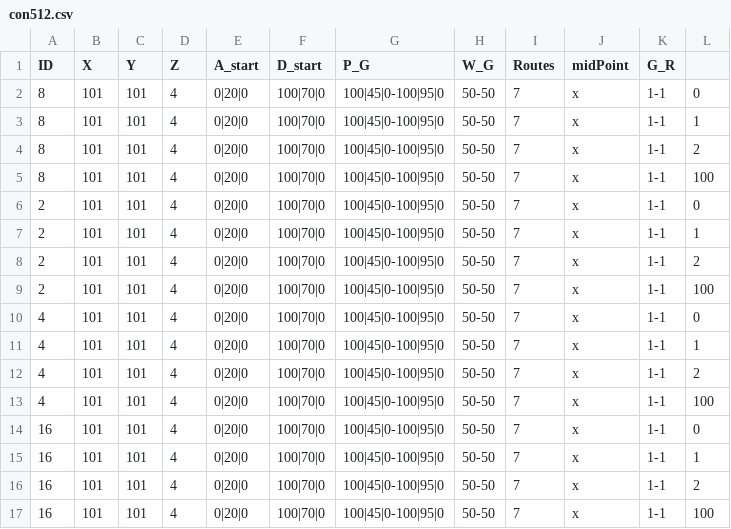
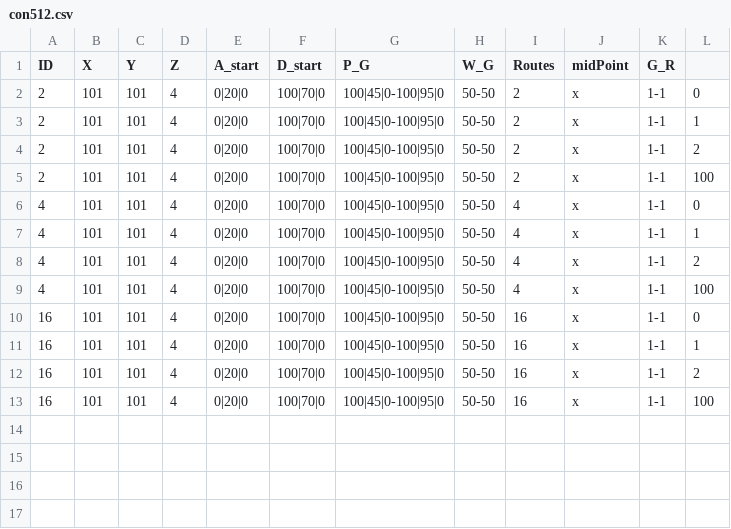
Before and after one commit to eran505/track_racing, a CSV file: csv/con512.csv, drawn as a sheet.

```diff
--- a/csv/con512.csv
+++ b/csv/con512.csv
@@ -1,17 +1,13 @@
 ID,X,Y,Z,A_start,D_start,P_G,W_G,Routes ,midPoint,G_R
-8,101,101,4,0|20|0,100|70|0,100|45|0-100|95|0,50-50,7,x,1-1,0
-8,101,101,4,0|20|0,100|70|0,100|45|0-100|95|0,50-50,7,x,1-1,1
-8,101,101,4,0|20|0,100|70|0,100|45|0-100|95|0,50-50,7,x,1-1,2
-8,101,101,4,0|20|0,100|70|0,100|45|0-100|95|0,50-50,7,x,1-1,100
-2,101,101,4,0|20|0,100|70|0,100|45|0-100|95|0,50-50,7,x,1-1,0
-2,101,101,4,0|20|0,100|70|0,100|45|0-100|95|0,50-50,7,x,1-1,1
-2,101,101,4,0|20|0,100|70|0,100|45|0-100|95|0,50-50,7,x,1-1,2
-2,101,101,4,0|20|0,100|70|0,100|45|0-100|95|0,50-50,7,x,1-1,100
-4,101,101,4,0|20|0,100|70|0,100|45|0-100|95|0,50-50,7,x,1-1,0
-4,101,101,4,0|20|0,100|70|0,100|45|0-100|95|0,50-50,7,x,1-1,1
-4,101,101,4,0|20|0,100|70|0,100|45|0-100|95|0,50-50,7,x,1-1,2
-4,101,101,4,0|20|0,100|70|0,100|45|0-100|95|0,50-50,7,x,1-1,100
-16,101,101,4,0|20|0,100|70|0,100|45|0-100|95|0,50-50,7,x,1-1,0
-16,101,101,4,0|20|0,100|70|0,100|45|0-100|95|0,50-50,7,x,1-1,1
-16,101,101,4,0|20|0,100|70|0,100|45|0-100|95|0,50-50,7,x,1-1,2
-16,101,101,4,0|20|0,100|70|0,100|45|0-100|95|0,50-50,7,x,1-1,100
+2,101,101,4,0|20|0,100|70|0,100|45|0-100|95|0,50-50,2,x,1-1,0
+2,101,101,4,0|20|0,100|70|0,100|45|0-100|95|0,50-50,2,x,1-1,1
+2,101,101,4,0|20|0,100|70|0,100|45|0-100|95|0,50-50,2,x,1-1,2
+2,101,101,4,0|20|0,100|70|0,100|45|0-100|95|0,50-50,2,x,1-1,100
+4,101,101,4,0|20|0,100|70|0,100|45|0-100|95|0,50-50,4,x,1-1,0
+4,101,101,4,0|20|0,100|70|0,100|45|0-100|95|0,50-50,4,x,1-1,1
+4,101,101,4,0|20|0,100|70|0,100|45|0-100|95|0,50-50,4,x,1-1,2
+4,101,101,4,0|20|0,100|70|0,100|45|0-100|95|0,50-50,4,x,1-1,100
+16,101,101,4,0|20|0,100|70|0,100|45|0-100|95|0,50-50,16,x,1-1,0
+16,101,101,4,0|20|0,100|70|0,100|45|0-100|95|0,50-50,16,x,1-1,1
+16,101,101,4,0|20|0,100|70|0,100|45|0-100|95|0,50-50,16,x,1-1,2
+16,101,101,4,0|20|0,100|70|0,100|45|0-100|95|0,50-50,16,x,1-1,100
```
Also changed, not shown: 1 other file.
